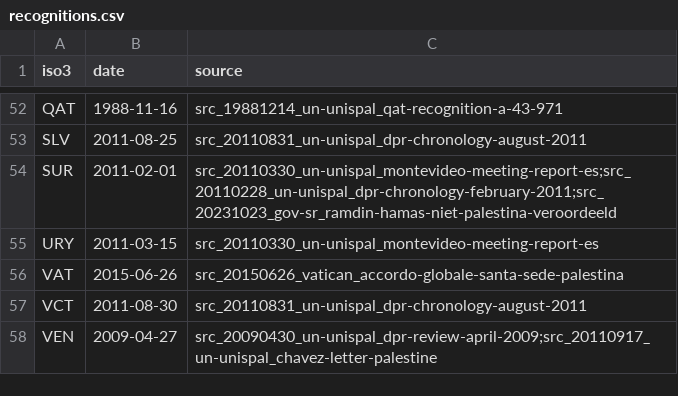
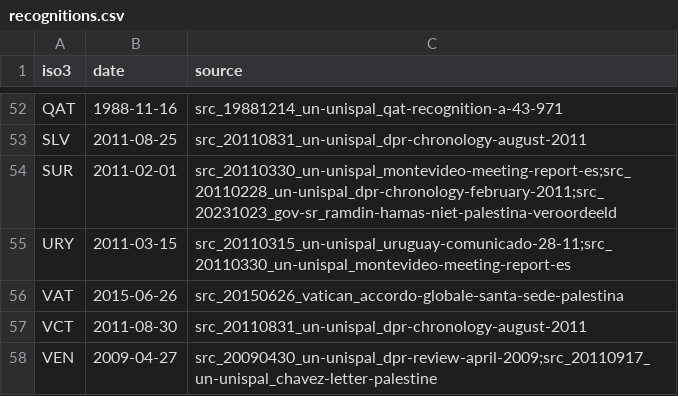
Before and after one commit to mohazed/GAI, a CSV file: data/structured/recognitions.csv, drawn as a sheet; only a part is shown, gaps mark what is left out.

```diff
--- a/data/structured/recognitions.csv
+++ b/data/structured/recognitions.csv
@@ -54,3 +54,3 @@ SLV,2011-08-25,src_20110831_un-unispal_dpr-chronology-august-2011
 SUR,2011-02-01,src_20110330_un-unispal_montevideo-meeting-report-es;src_20110228_un-unispal_dpr-chronology-february-2011;src_20231023_gov-sr_ramdin-hamas-niet-palestina-veroordeeld
-URY,2011-03-15,src_20110330_un-unispal_montevideo-meeting-report-es
+URY,2011-03-15,src_20110315_un-unispal_uruguay-comunicado-28-11;src_20110330_un-unispal_montevideo-meeting-report-es
 VAT,2015-06-26,src_20150626_vatican_accordo-globale-santa-sede-palestina
```
Also changed, not shown: 5 other files.
